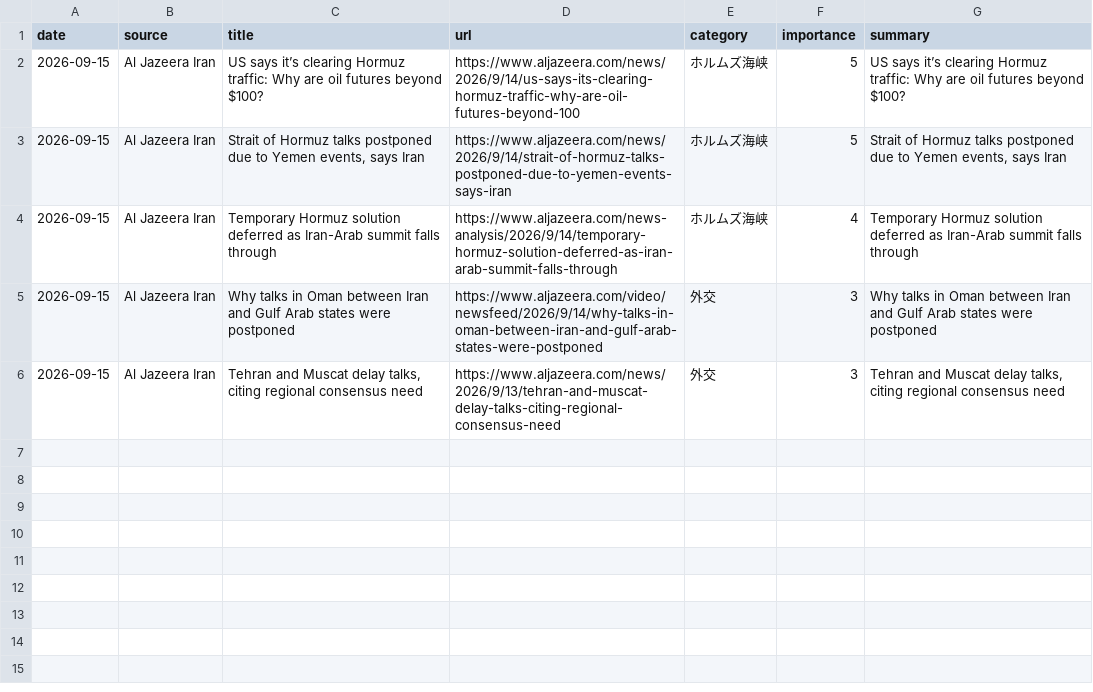
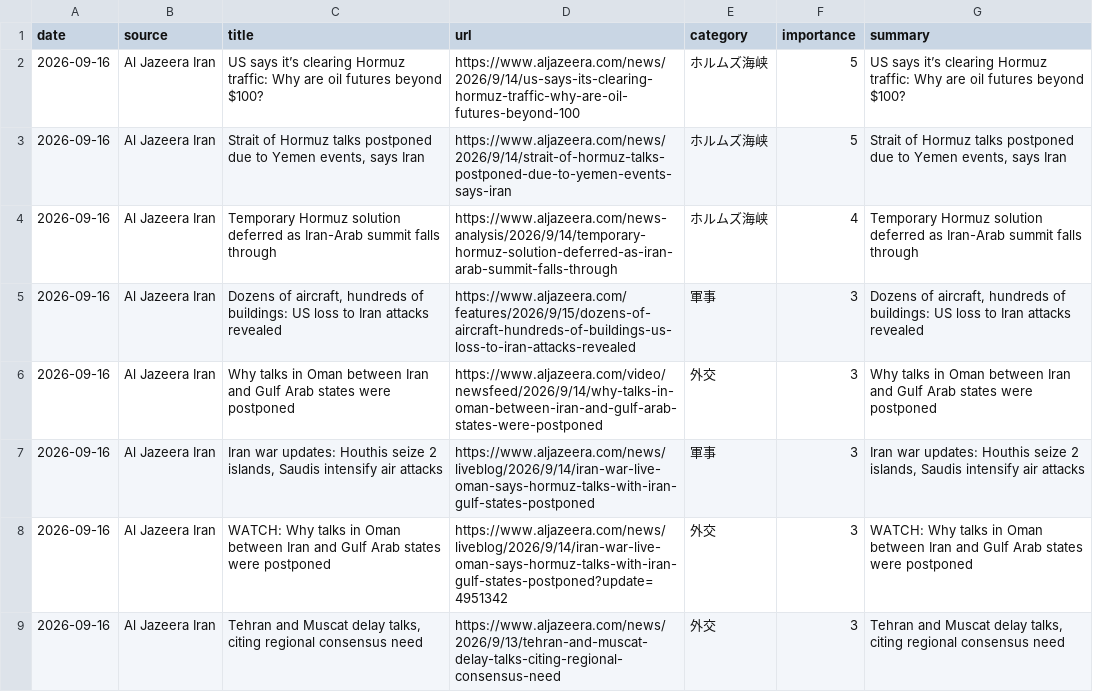
Before and after one commit to naka3-14/i-news, a CSV file: data/iran_news.csv, drawn as a sheet.

```diff
--- a/data/iran_news.csv
+++ b/data/iran_news.csv
@@ -1,6 +1,9 @@
 date,source,title,url,category,importance,summary
-2026-09-15,Al Jazeera Iran,US says it’s clearing Hormuz traffic: Why are oil futures beyond $100?,https://www.aljazeera.com/news/2026/9/14/us-says-its-clearing-hormuz-traffic-why-are-oil-futures-beyond-100,ホルムズ海峡,5,US says it’s clearing Hormuz traffic: Why are oil futures beyond $100?
-2026-09-15,Al Jazeera Iran,"Strait of Hormuz talks postponed due to Yemen events, says Iran",https://www.aljazeera.com/news/2026/9/14/strait-of-hormuz-talks-postponed-due-to-yemen-events-says-iran,ホルムズ海峡,5,"Strait of Hormuz talks postponed due to Yemen events, says Iran"
-2026-09-15,Al Jazeera Iran,Temporary Hormuz solution deferred as Iran-Arab summit falls through,https://www.aljazeera.com/news-analysis/2026/9/14/temporary-hormuz-solution-deferred-as-iran-arab-summit-falls-through,ホルムズ海峡,4,Temporary Hormuz solution deferred as Iran-Arab summit falls through
-2026-09-15,Al Jazeera Iran,Why talks in Oman between Iran and Gulf Arab states were postponed,https://www.aljazeera.com/video/newsfeed/2026/9/14/why-talks-in-oman-between-iran-and-gulf-arab-states-were-postponed,外交,3,Why talks in Oman between Iran and Gulf Arab states were postponed
-2026-09-15,Al Jazeera Iran,"Tehran and Muscat delay talks, citing regional consensus need",https://www.aljazeera.com/news/2026/9/13/tehran-and-muscat-delay-talks-citing-regional-consensus-need,外交,3,"Tehran and Muscat delay talks, citing regional consensus need"
+2026-09-16,Al Jazeera Iran,US says it’s clearing Hormuz traffic: Why are oil futures beyond $100?,https://www.aljazeera.com/news/2026/9/14/us-says-its-clearing-hormuz-traffic-why-are-oil-futures-beyond-100,ホルムズ海峡,5,US says it’s clearing Hormuz traffic: Why are oil futures beyond $100?
+2026-09-16,Al Jazeera Iran,"Strait of Hormuz talks postponed due to Yemen events, says Iran",https://www.aljazeera.com/news/2026/9/14/strait-of-hormuz-talks-postponed-due-to-yemen-events-says-iran,ホルムズ海峡,5,"Strait of Hormuz talks postponed due to Yemen events, says Iran"
+2026-09-16,Al Jazeera Iran,Temporary Hormuz solution deferred as Iran-Arab summit falls through,https://www.aljazeera.com/news-analysis/2026/9/14/temporary-hormuz-solution-deferred-as-iran-arab-summit-falls-through,ホルムズ海峡,4,Temporary Hormuz solution deferred as Iran-Arab summit falls through
+2026-09-16,Al Jazeera Iran,"Dozens of aircraft, hundreds of buildings: US loss to Iran attacks revealed",https://www.aljazeera.com/features/2026/9/15/dozens-of-aircraft-hundreds-of-buildings-us-loss-to-iran-attacks-revealed,軍事,3,"Dozens of aircraft, hundreds of buildings: US loss to Iran attacks revealed"
+2026-09-16,Al Jazeera Iran,Why talks in Oman between Iran and Gulf Arab states were postponed,https://www.aljazeera.com/video/newsfeed/2026/9/14/why-talks-in-oman-between-iran-and-gulf-arab-states-were-postponed,外交,3,Why talks in Oman between Iran and Gulf Arab states were postponed
+2026-09-16,Al Jazeera Iran,"Iran war updates: Houthis seize 2 islands, Saudis intensify air attacks",https://www.aljazeera.com/news/liveblog/2026/9/14/iran-war-live-oman-says-hormuz-talks-with-iran-gulf-states-postponed,軍事,3,"Iran war updates: Houthis seize 2 islands, Saudis intensify air attacks"
+2026-09-16,Al Jazeera Iran,WATCH: Why talks in Oman between Iran and Gulf Arab states were postponed,https://www.aljazeera.com/news/liveblog/2026/9/14/iran-war-live-oman-says-hormuz-talks-with-iran-gulf-states-postponed?update=4951342,外交,3,WATCH: Why talks in Oman between Iran and Gulf Arab states were postponed
+2026-09-16,Al Jazeera Iran,"Tehran and Muscat delay talks, citing regional consensus need",https://www.aljazeera.com/news/2026/9/13/tehran-and-muscat-delay-talks-citing-regional-consensus-need,外交,3,"Tehran and Muscat delay talks, citing regional consensus need"
```
Also changed, not shown: 6 other files.
